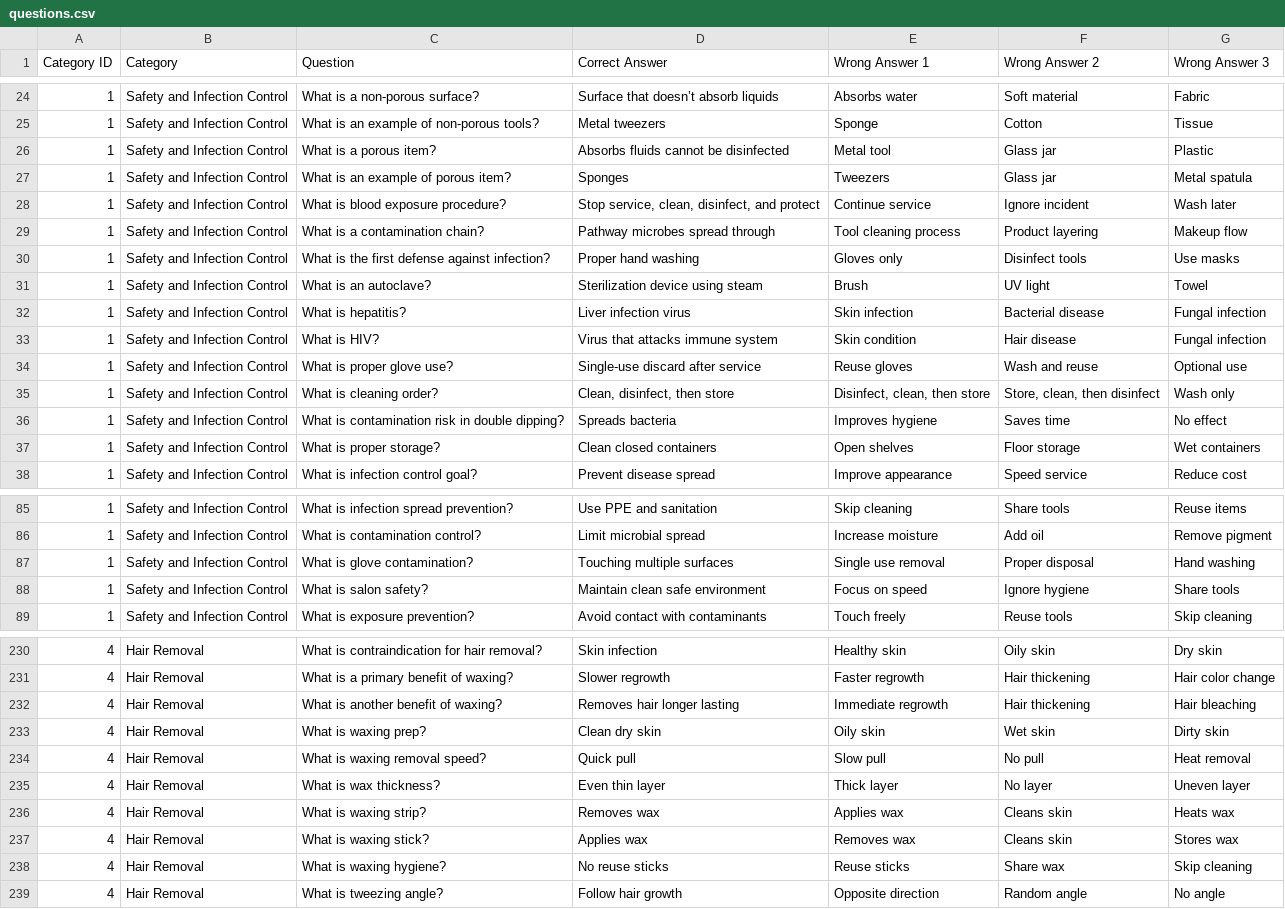
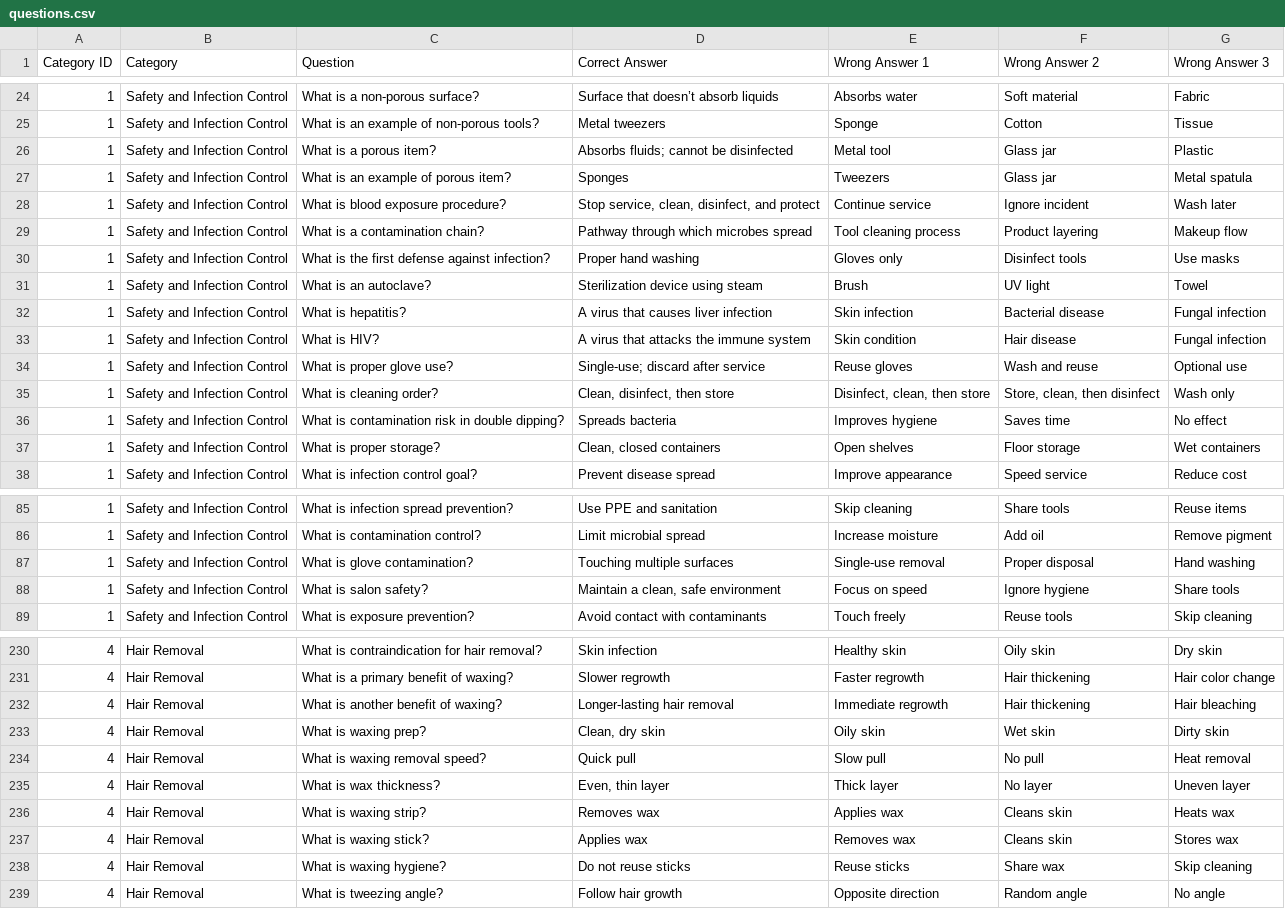
Before and after one commit to Murder-of-Crowz/a-test-app, a CSV file: assets/questions.csv, drawn as a sheet; only a part is shown, gaps mark what is left out; the diff covers the shown part only.

Commit message:
final passthrough, multiple fixes, rewrote some questions and answers for better grammar

```diff
--- a/assets/questions.csv
+++ b/assets/questions.csv
@@ -25,14 +25,14 @@ Category ID,Category,Question,Correct Answer,Wrong Answer 1,Wrong Answer 2,Wrong
 1,Safety and Infection Control,What is an example of non-porous tools?,Metal tweezers,Sponge,Cotton,Tissue
-1,Safety and Infection Control,What is a porous item?,Absorbs fluids cannot be disinfected,Metal tool,Glass jar,Plastic
+1,Safety and Infection Control,What is a porous item?,Absorbs fluids; cannot be disinfected,Metal tool,Glass jar,Plastic
 1,Safety and Infection Control,What is an example of porous item?,Sponges,Tweezers,Glass jar,Metal spatula
 1,Safety and Infection Control,What is blood exposure procedure?,"Stop service, clean, disinfect, and protect",Continue service,Ignore incident,Wash later
-1,Safety and Infection Control,What is a contamination chain?,Pathway microbes spread through,Tool cleaning process,Product layering,Makeup flow
+1,Safety and Infection Control,What is a contamination chain?,Pathway through which microbes spread,Tool cleaning process,Product layering,Makeup flow
 1,Safety and Infection Control,What is the first defense against infection?,Proper hand washing,Gloves only,Disinfect tools,Use masks
 1,Safety and Infection Control,What is an autoclave?,Sterilization device using steam,Brush,UV light,Towel
-1,Safety and Infection Control,What is hepatitis?,Liver infection virus,Skin infection,Bacterial disease,Fungal infection
-1,Safety and Infection Control,What is HIV?,Virus that attacks immune system,Skin condition,Hair disease,Fungal infection
-1,Safety and Infection Control,What is proper glove use?,Single-use discard after service,Reuse gloves,Wash and reuse,Optional use
+1,Safety and Infection Control,What is hepatitis?,A virus that causes liver infection,Skin infection,Bacterial disease,Fungal infection
+1,Safety and Infection Control,What is HIV?,A virus that attacks the immune system,Skin condition,Hair disease,Fungal infection
+1,Safety and Infection Control,What is proper glove use?,Single-use; discard after service,Reuse gloves,Wash and reuse,Optional use
 1,Safety and Infection Control,What is cleaning order?,"Clean, disinfect, then store","Disinfect, clean, then store","Store, clean, then disinfect",Wash only
 1,Safety and Infection Control,What is contamination risk in double dipping?,Spreads bacteria,Improves hygiene,Saves time,No effect
-1,Safety and Infection Control,What is proper storage?,Clean closed containers,Open shelves,Floor storage,Wet containers
+1,Safety and Infection Control,What is proper storage?,"Clean, closed containers",Open shelves,Floor storage,Wet containers
 1,Safety and Infection Control,What is infection control goal?,Prevent disease spread,Improve appearance,Speed service,Reduce cost
@@ -86,4 +86,4 @@ Category ID,Category,Question,Correct Answer,Wrong Answer 1,Wrong Answer 2,Wrong
 1,Safety and Infection Control,What is contamination control?,Limit microbial spread,Increase moisture,Add oil,Remove pigment
-1,Safety and Infection Control,What is glove contamination?,Touching multiple surfaces,Single use removal,Proper disposal,Hand washing
-1,Safety and Infection Control,What is salon safety?,Maintain clean safe environment,Focus on speed,Ignore hygiene,Share tools
+1,Safety and Infection Control,What is glove contamination?,Touching multiple surfaces,Single-use removal,Proper disposal,Hand washing
+1,Safety and Infection Control,What is salon safety?,"Maintain a clean, safe environment",Focus on speed,Ignore hygiene,Share tools
 1,Safety and Infection Control,What is exposure prevention?,Avoid contact with contaminants,Touch freely,Reuse tools,Skip cleaning
@@ -231,9 +231,9 @@ Category ID,Category,Question,Correct Answer,Wrong Answer 1,Wrong Answer 2,Wrong
 4,Hair Removal,What is a primary benefit of waxing?,Slower regrowth,Faster regrowth,Hair thickening,Hair color change
-4,Hair Removal,What is another benefit of waxing?,Removes hair longer lasting,Immediate regrowth,Hair thickening,Hair bleaching
-4,Hair Removal,What is waxing prep?,Clean dry skin,Oily skin,Wet skin,Dirty skin
+4,Hair Removal,What is another benefit of waxing?,Longer-lasting hair removal,Immediate regrowth,Hair thickening,Hair bleaching
+4,Hair Removal,What is waxing prep?,"Clean, dry skin",Oily skin,Wet skin,Dirty skin
 4,Hair Removal,What is waxing removal speed?,Quick pull,Slow pull,No pull,Heat removal
-4,Hair Removal,What is wax thickness?,Even thin layer,Thick layer,No layer,Uneven layer
+4,Hair Removal,What is wax thickness?,"Even, thin layer",Thick layer,No layer,Uneven layer
 4,Hair Removal,What is waxing strip?,Removes wax,Applies wax,Cleans skin,Heats wax
 4,Hair Removal,What is waxing stick?,Applies wax,Removes wax,Cleans skin,Stores wax
-4,Hair Removal,What is waxing hygiene?,No reuse sticks,Reuse sticks,Share wax,Skip cleaning
+4,Hair Removal,What is waxing hygiene?,Do not reuse sticks,Reuse sticks,Share wax,Skip cleaning
 4,Hair Removal,What is tweezing angle?,Follow hair growth,Opposite direction,Random angle,No angle
```
Also changed, not shown: 34 edited cells elsewhere in this file.
